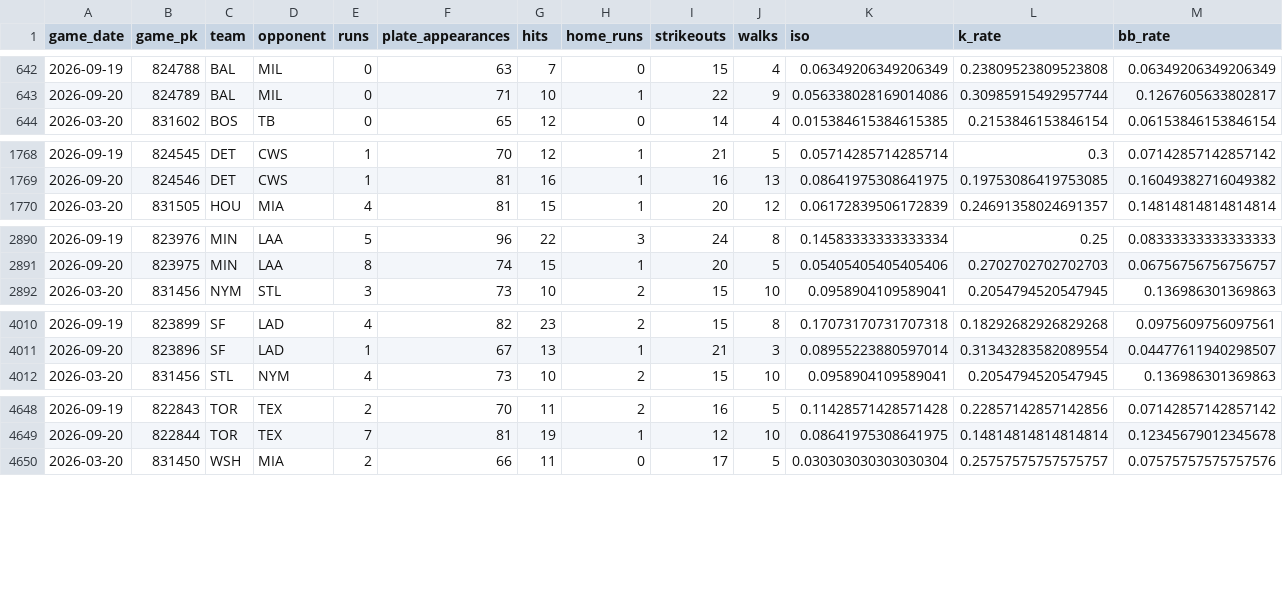
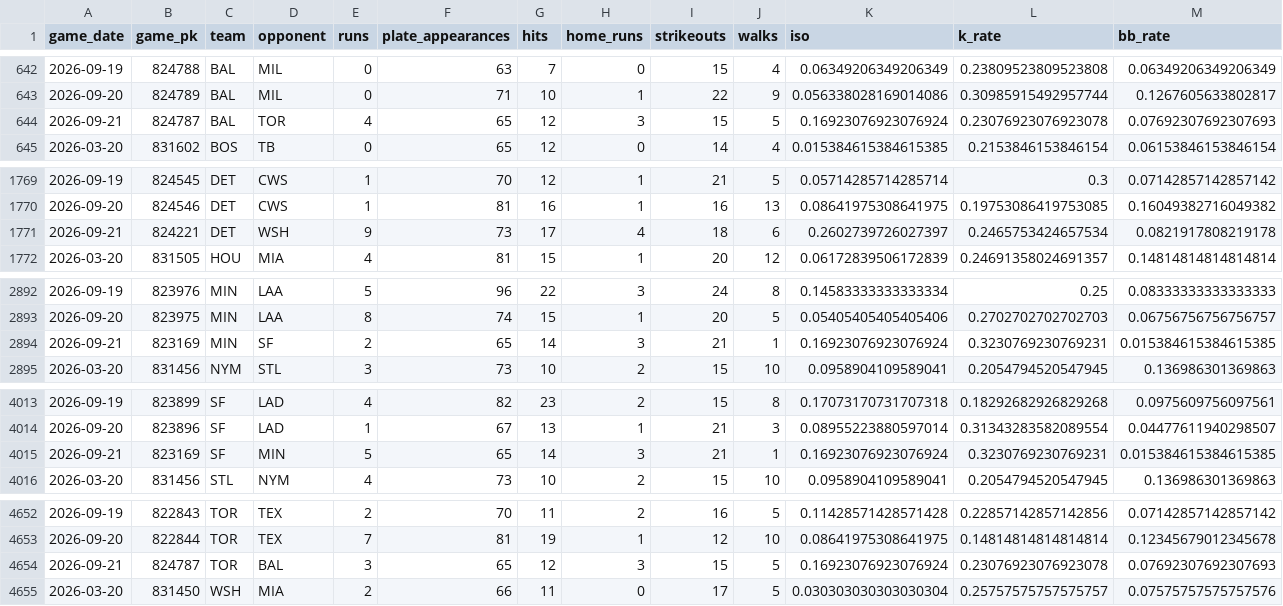
Before and after one commit to IanXiang587/Fantasy_Pitcher_Predictor, a CSV file: data/processed/team_game_features.csv, drawn as a sheet; only a part is shown, gaps mark what is left out; rows hold the shown columns only; the diff covers the shown part only; the diff names each change by its address in the sheet, - before the commit and + after, or states it on an @@ line.

```diff
--- a/data/processed/team_game_features.csv
+++ b/data/processed/team_game_features.csv
+row 644: 2026-09-21 | 824787 | BAL | TOR | 4 | 65 | 12 | 3 | 15 | 5 | 0.16923076923076924 | 0.23076923076923078 | 0.07692307692307693
+row 1771: 2026-09-21 | 824221 | DET | WSH | 9 | 73 | 17 | 4 | 18 | 6 | 0.2602739726027397 | 0.2465753424657534 | 0.0821917808219178
+row 2894: 2026-09-21 | 823169 | MIN | SF | 2 | 65 | 14 | 3 | 21 | 1 | 0.16923076923076924 | 0.3230769230769231 | 0.015384615384615385
+row 4015: 2026-09-21 | 823169 | SF | MIN | 5 | 65 | 14 | 3 | 21 | 1 | 0.16923076923076924 | 0.3230769230769231 | 0.015384615384615385
+row 4654: 2026-09-21 | 824787 | TOR | BAL | 3 | 65 | 12 | 3 | 15 | 5 | 0.16923076923076924 | 0.23076923076923078 | 0.07692307692307693
```
Also changed, not shown: 1 added row elsewhere in this file, data/processed/bullpen_game_features.csv, data/processed/latest_predictions.csv, 2 other files.
